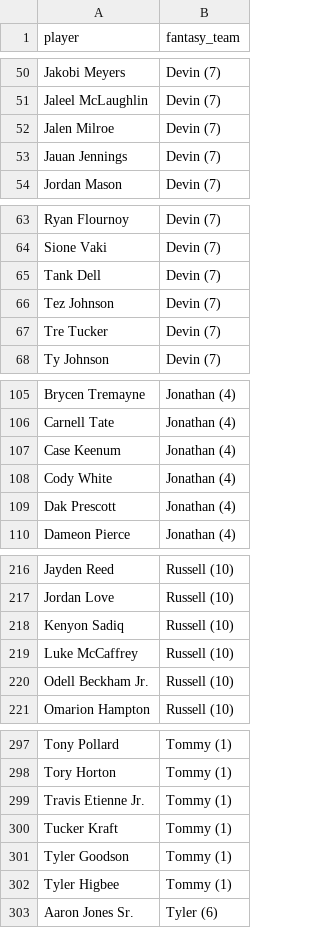
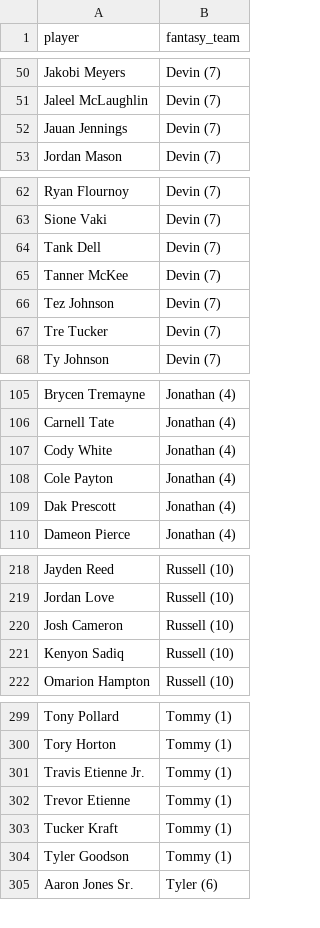
Before and after one commit to kyeill/dynasty, a CSV file: output/rosters_nfl.csv, drawn as a sheet; only a part is shown, gaps mark what is left out; the diff covers the shown part only.

```diff
--- a/output/rosters_nfl.csv
+++ b/output/rosters_nfl.csv
@@ -51,3 +51,2 @@ Jakobi Meyers,Devin (7)
 Jaleel McLaughlin,Devin (7)
-Jalen Milroe,Devin (7)
 Jauan Jennings,Devin (7)
@@ -65,2 +64,3 @@ Sione Vaki,Devin (7)
 Tank Dell,Devin (7)
+Tanner McKee,Devin (7)
 Tez Johnson,Devin (7)
@@ -106,4 +106,4 @@ Brycen Tremayne,Jonathan (4)
 Carnell Tate,Jonathan (4)
-Case Keenum,Jonathan (4)
 Cody White,Jonathan (4)
+Cole Payton,Jonathan (4)
 Dak Prescott,Jonathan (4)
@@ -217,5 +219,4 @@ Jayden Reed,Russell (10)
 Jordan Love,Russell (10)
+Josh Cameron,Russell (10)
 Kenyon Sadiq,Russell (10)
-Luke McCaffrey,Russell (10)
-Odell Beckham Jr.,Russell (10)
 Omarion Hampton,Russell (10)
@@ -299,5 +301,5 @@ Tory Horton,Tommy (1)
 Travis Etienne Jr.,Tommy (1)
+Trevor Etienne,Tommy (1)
 Tucker Kraft,Tommy (1)
 Tyler Goodson,Tommy (1)
-Tyler Higbee,Tommy (1)
 Aaron Jones Sr.,Tyler (6)
```
Also changed, not shown: 5 added rows and 2 removed rows elsewhere in this file, lastgood/nfl_current.csv, lastgood/nfl_ktc.csv, 21 other files.
